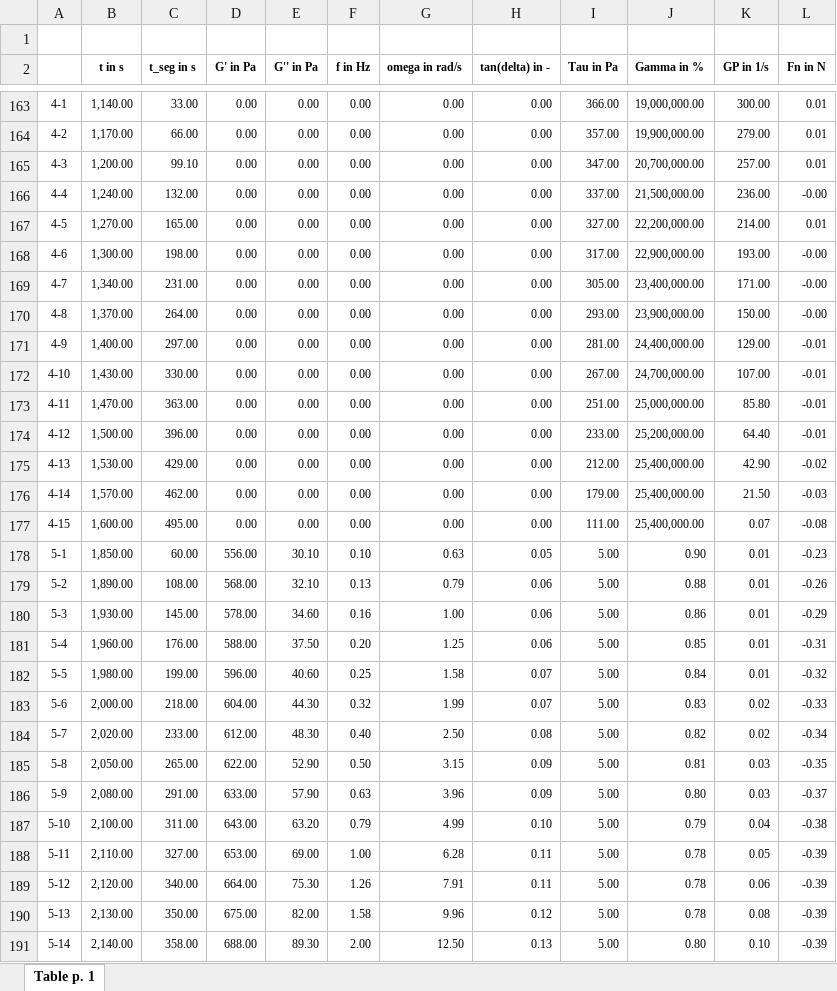
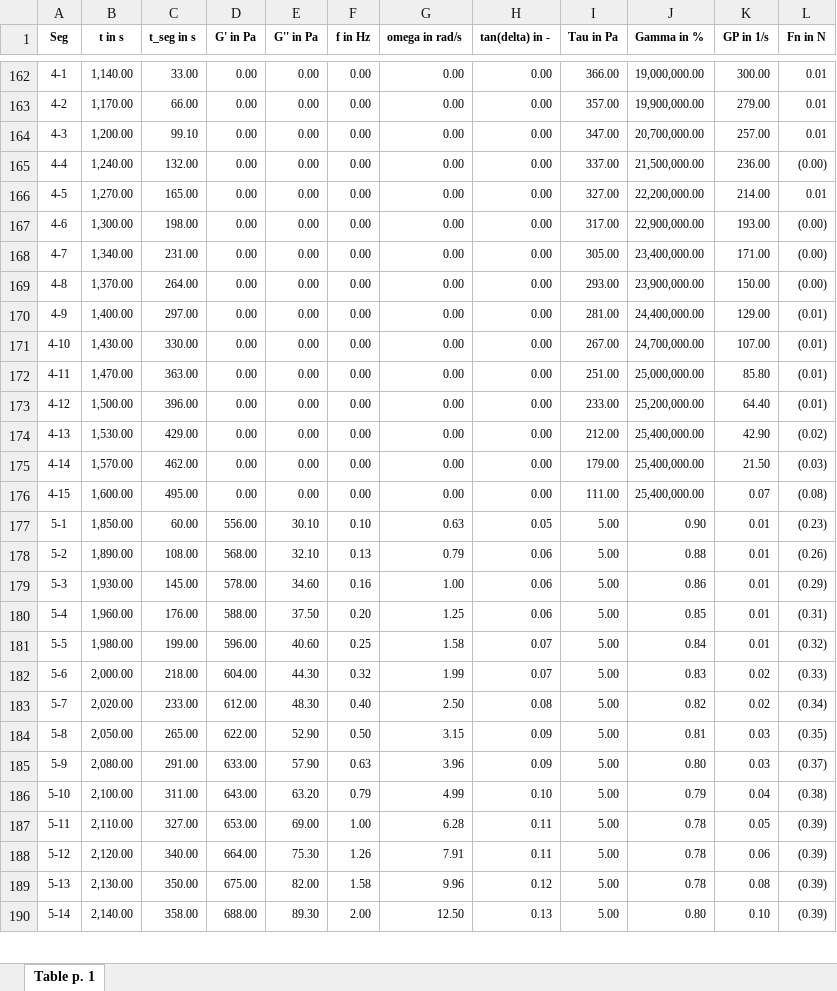
Before and after one commit to PetrusKirsten/RheometerPlots, an Excel workbook: data/031024/10pct_0WSt_iCar/10pct_0WSt_iCar-RecoveryAndFlow_2.xlsx, sheet Table p. 1, drawn as a sheet; only a part is shown, gaps mark what is left out; values as stored, in another font and other column widths than the file's, no borders; charts and pictures not drawn; removed rows and columns are numbered as before the commit, all else as after; the diff covers the shown part only; the diff names each change by its address in the sheet, - before the commit and + after, or states it on an @@ line.

```diff
--- a/data/031024/10pct_0WSt_iCar/10pct_0WSt_iCar-RecoveryAndFlow_2.xlsx (sheet Table p. 1)
+++ b/data/031024/10pct_0WSt_iCar/10pct_0WSt_iCar-RecoveryAndFlow_2.xlsx (sheet Table p. 1)
-row 1: (empty)
-A1: (empty)
+A1: Seg
-L165 (Fn in N): -0.00
+L165 (Fn in N): (0.00)
-L167:L169 (Fn in N): -0.00
+L167:L169 (Fn in N): (0.00)
-L170:L173 (Fn in N): -0.01
+L170:L173 (Fn in N): (0.01)
-L174 (Fn in N): -0.02
+L174 (Fn in N): (0.02)
-L175 (Fn in N): -0.03
+L175 (Fn in N): (0.03)
-L176 (Fn in N): -0.08
+L176 (Fn in N): (0.08)
-L177 (Fn in N): -0.23
+L177 (Fn in N): (0.23)
-L178 (Fn in N): -0.26
+L178 (Fn in N): (0.26)
-L179 (Fn in N): -0.29
+L179 (Fn in N): (0.29)
-L180 (Fn in N): -0.31
+L180 (Fn in N): (0.31)
-L181 (Fn in N): -0.32
+L181 (Fn in N): (0.32)
-L182 (Fn in N): -0.33
+L182 (Fn in N): (0.33)
-L183 (Fn in N): -0.34
+L183 (Fn in N): (0.34)
-L184 (Fn in N): -0.35
+L184 (Fn in N): (0.35)
-L185 (Fn in N): -0.37
+L185 (Fn in N): (0.37)
-L186 (Fn in N): -0.38
+L186 (Fn in N): (0.38)
-L187:L190 (Fn in N): -0.39
+L187:L190 (Fn in N): (0.39)
```
Also changed, not shown: 51 edited cells elsewhere in this sheet, charts or pictures, data/031024/10pct_0WSt_iCar/10pct_0WSt_iCar-RecoveryAndFlow_1.xlsx, data/031024/10pct_0WSt_iCar/10pct_0WSt_iCar-RecoveryAndFlow_3.xlsx, 15 other files.
